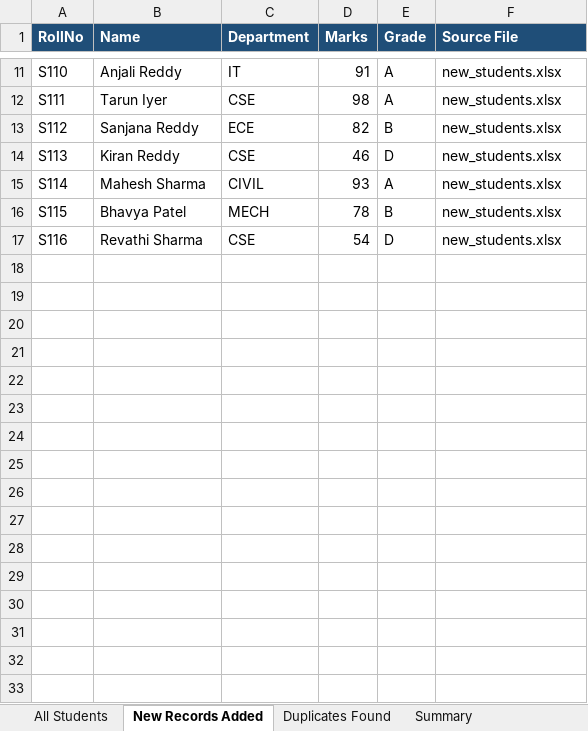
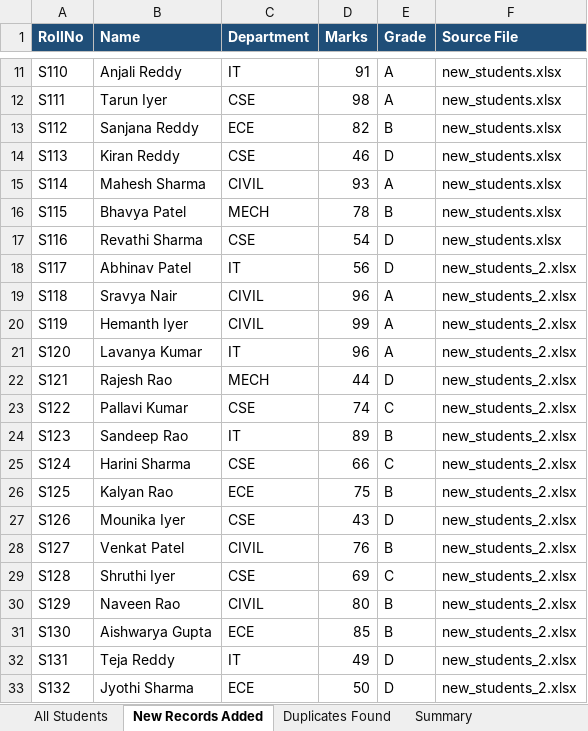
Before and after one commit to HemalathaKatta/Student-data-automation, an Excel workbook: output/merged_students.xlsx, sheet New Records Added, drawn as a sheet; only a part is shown, gaps mark what is left out; values as stored, in another font and other column widths than the file's, no borders; the diff names each change by its address in the sheet, - before the commit and + after, or states it on an @@ line.

Commit message:
Jenkins: update merged_students.xlsx (build 3)

```diff
--- a/output/merged_students.xlsx (sheet New Records Added)
+++ b/output/merged_students.xlsx (sheet New Records Added)
+row 18: S117 | Abhinav Patel | IT | 56 | D | new_students_2.xlsx
+row 19: S118 | Sravya Nair | CIVIL | 96 | A | new_students_2.xlsx
+row 20: S119 | Hemanth Iyer | CIVIL | 99 | A | new_students_2.xlsx
+row 21: S120 | Lavanya Kumar | IT | 96 | A | new_students_2.xlsx
+row 22: S121 | Rajesh Rao | MECH | 44 | D | new_students_2.xlsx
+row 23: S122 | Pallavi Kumar | CSE | 74 | C | new_students_2.xlsx
+row 24: S123 | Sandeep Rao | IT | 89 | B | new_students_2.xlsx
+row 25: S124 | Harini Sharma | CSE | 66 | C | new_students_2.xlsx
+row 26: S125 | Kalyan Rao | ECE | 75 | B | new_students_2.xlsx
+row 27: S126 | Mounika Iyer | CSE | 43 | D | new_students_2.xlsx
+row 28: S127 | Venkat Patel | CIVIL | 76 | B | new_students_2.xlsx
+row 29: S128 | Shruthi Iyer | CSE | 69 | C | new_students_2.xlsx
+row 30: S129 | Naveen Rao | CIVIL | 80 | B | new_students_2.xlsx
+row 31: S130 | Aishwarya Gupta | ECE | 85 | B | new_students_2.xlsx
+row 32: S131 | Teja Reddy | IT | 49 | D | new_students_2.xlsx
+row 33: S132 | Jyothi Sharma | ECE | 50 | D | new_students_2.xlsx
```
Also changed, not shown: sheet All Students, sheet Duplicates Found, sheet Summary.
